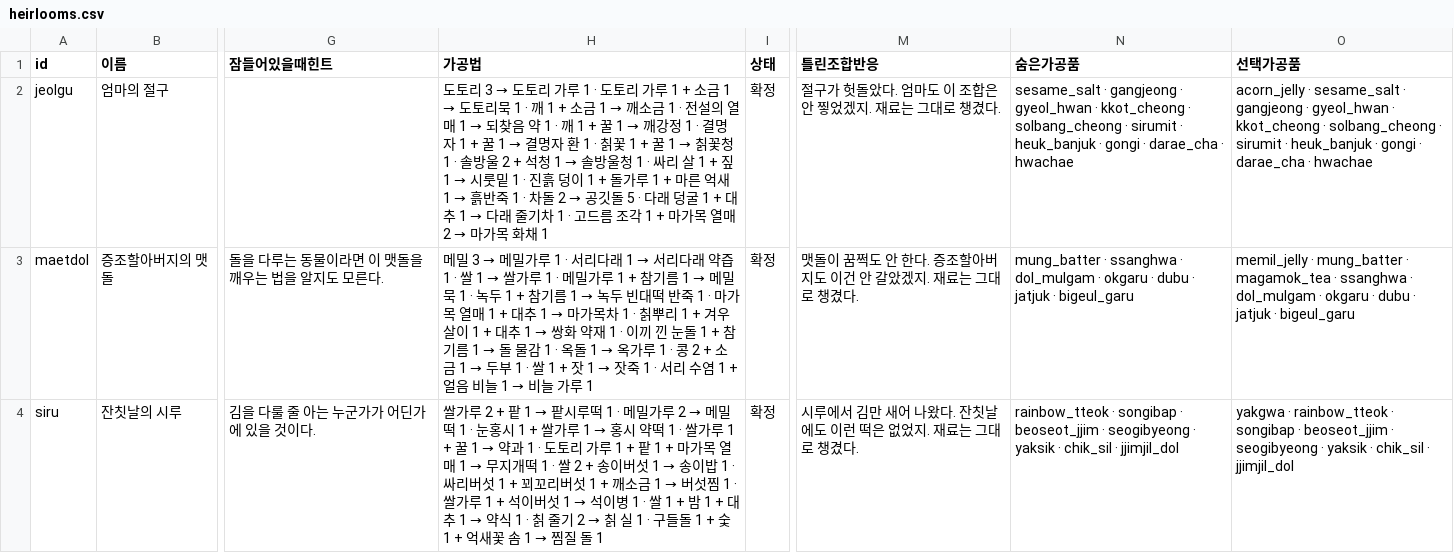
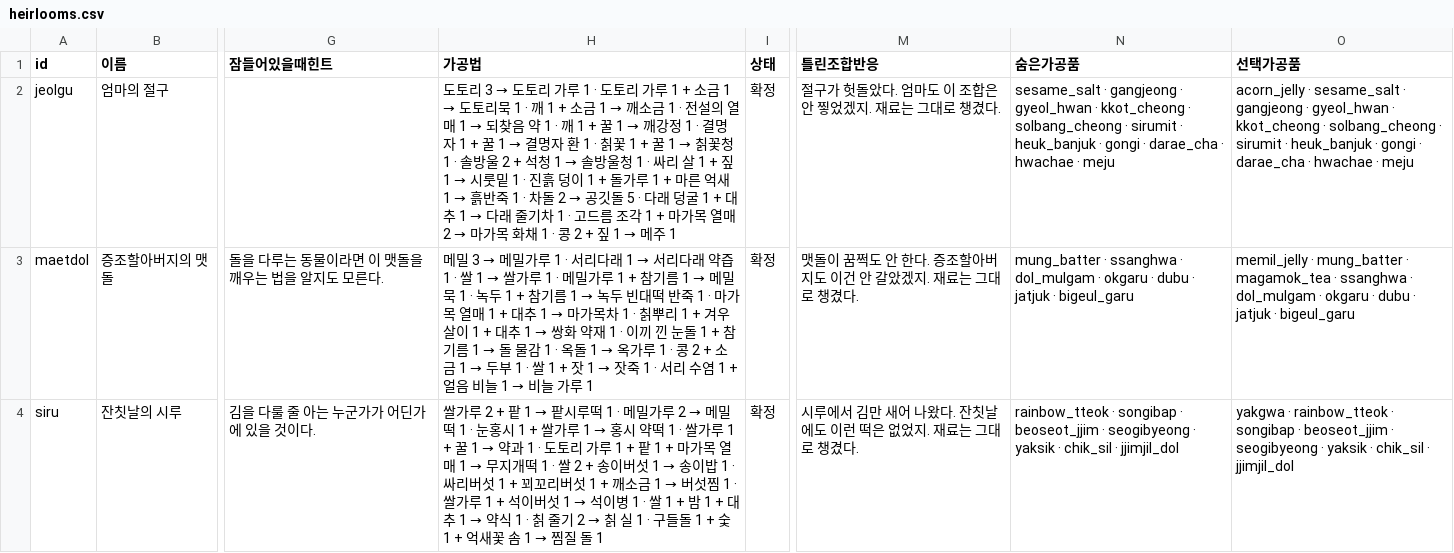
Before and after one commit to MATTTTJ/PACKOON, a CSV file: design/data/heirlooms.csv, drawn as a sheet; only a part is shown, gaps mark what is left out; the diff names each change by its address in the sheet, - before the commit and + after, or states it on an @@ line.

```diff
--- a/design/data/heirlooms.csv
+++ b/design/data/heirlooms.csv
@@ H2 (가공법): …화채 1 → …화채 1 · 콩 2 + 짚 1 → 메주 1 @@
-N2 (숨은가공품): …· hwachae
+N2 (숨은가공품): …· hwachae · meju
-O2 (선택가공품): …· hwachae
+O2 (선택가공품): …· hwachae · meju
```
Also changed, not shown: design/data/decisions.csv, design/data/items.csv, 11 other files.
